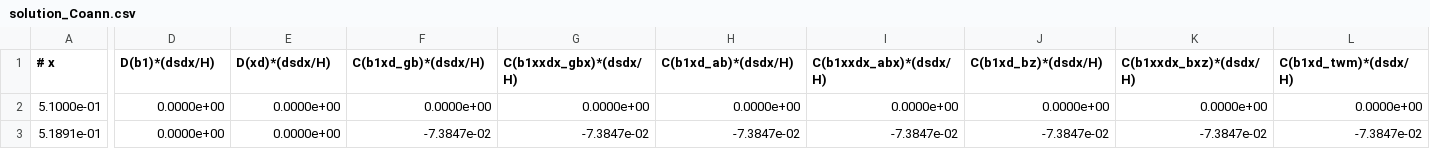
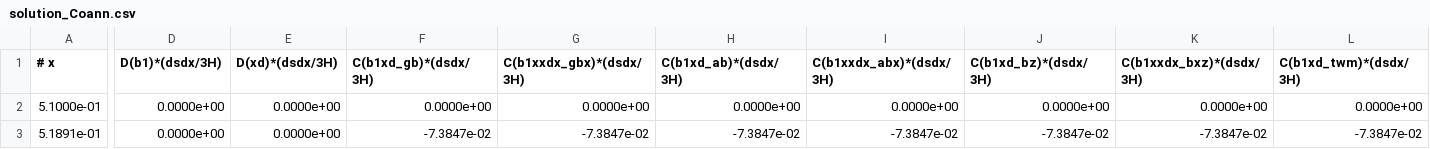
Before and after one commit to gabrielaalevi/DarkCalc, a CSV file: solution_Coann.csv, drawn as a sheet; only a part is shown, gaps mark what is left out; the diff covers the shown part only; the diff names each change by its address in the sheet, - before the commit and + after, or states it on an @@ line.

```diff
--- a/solution_Coann.csv
+++ b/solution_Coann.csv
-D1: D(b1)*(dsdx/H)
+D1: D(b1)*(dsdx/3H)
-E1: D(xd)*(dsdx/H)
+E1: D(xd)*(dsdx/3H)
-F1: C(b1xd_gb)*(dsdx/H)
+F1: C(b1xd_gb)*(dsdx/3H)
-G1: C(b1xxdx_gbx)*(dsdx/H)
+G1: C(b1xxdx_gbx)*(dsdx/3H)
-H1: C(b1xd_ab)*(dsdx/H)
+H1: C(b1xd_ab)*(dsdx/3H)
-I1: C(b1xxdx_abx)*(dsdx/H)
+I1: C(b1xxdx_abx)*(dsdx/3H)
-J1: C(b1xd_bz)*(dsdx/H)
+J1: C(b1xd_bz)*(dsdx/3H)
-K1: C(b1xxdx_bxz)*(dsdx/H)
+K1: C(b1xxdx_bxz)*(dsdx/3H)
-L1: C(b1xd_twm)*(dsdx/H)
+L1: C(b1xd_twm)*(dsdx/3H)
```
Also changed, not shown: 30 edited cells elsewhere in this file, 3 other files.
